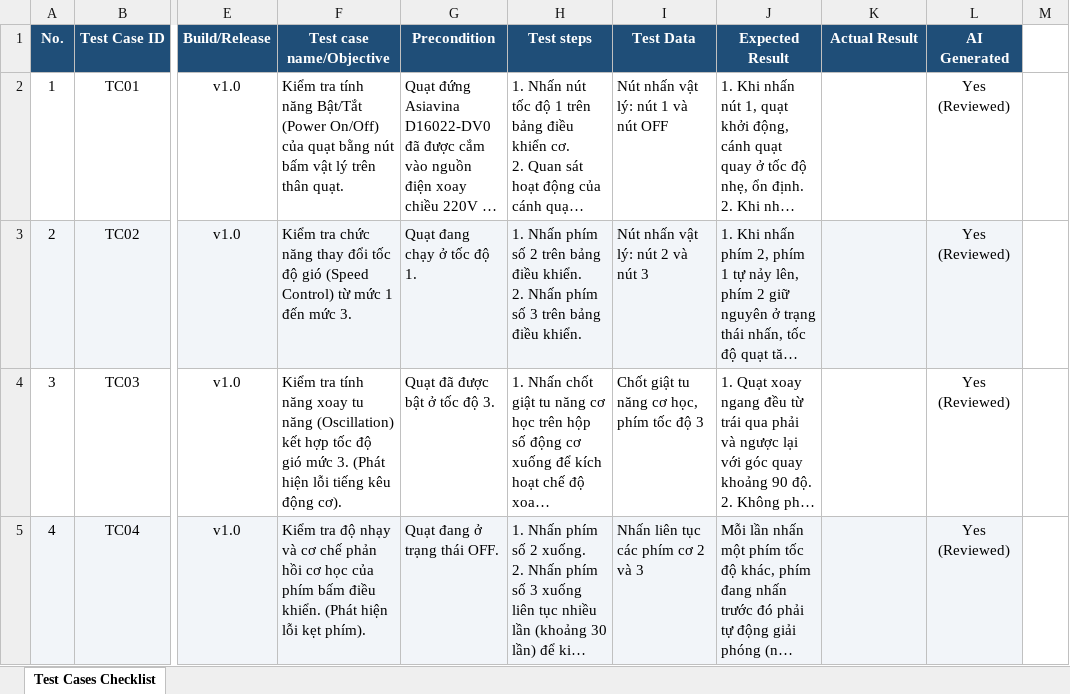
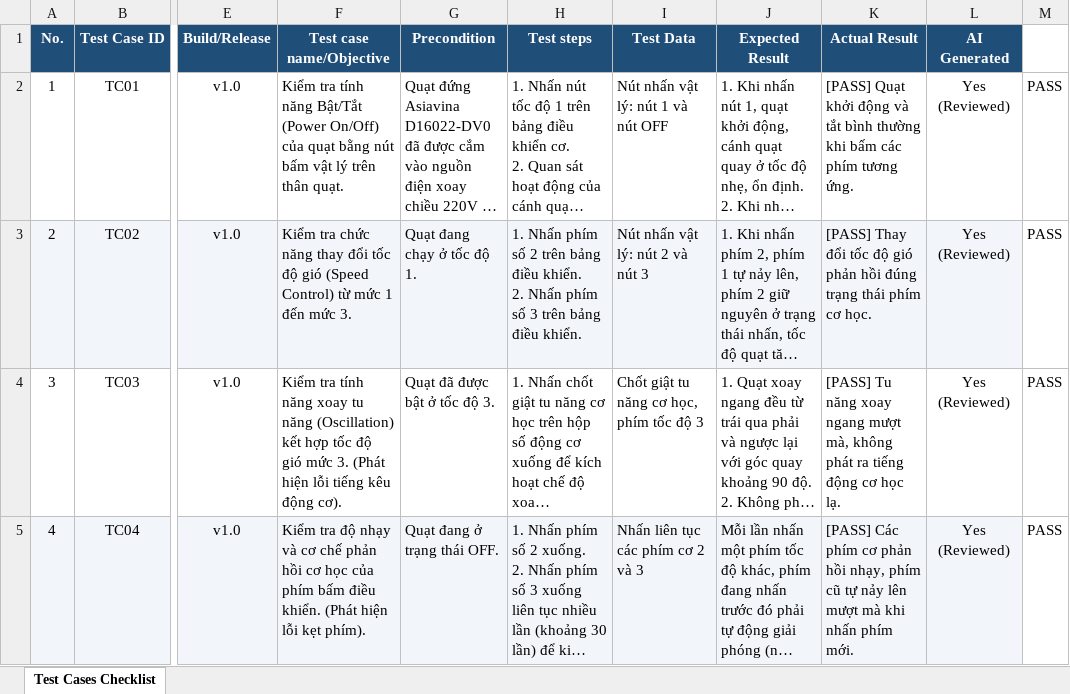
Before and after one commit to khoadanwneee/HW01-QA-QC-Jobs---20-Defects---Test-a-Physical-Product, an Excel workbook: spreadsheet/test_cases_checklist.xlsx, sheet Test Cases Checklist, drawn as a sheet; only a part is shown, gaps mark what is left out; long unchanged cells end in …; values as stored, in another font and other column widths than the file's, no borders; the diff covers the shown part only; the diff names each change by its address in the sheet, - before the commit and + after, or states it on an @@ line.

Commit message:
update 15 test case and status

```diff
--- a/spreadsheet/test_cases_checklist.xlsx (sheet Test Cases Checklist)
+++ b/spreadsheet/test_cases_checklist.xlsx (sheet Test Cases Checklist)
-K2 (Actual Result): (empty)
+K2 (Actual Result): [PASS] Quạt khởi động và tắt bình thường khi bấm các phím tương ứng.
-M2:M5: (empty)
+M2:M5: PASS
-K3 (Actual Result): (empty)
+K3 (Actual Result): [PASS] Thay đổi tốc độ gió phản hồi đúng trạng thái phím cơ học.
-K4 (Actual Result): (empty)
+K4 (Actual Result): [PASS] Tu năng xoay ngang mượt mà, không phát ra tiếng động cơ học lạ.
-K5 (Actual Result): (empty)
+K5 (Actual Result): [PASS] Các phím cơ phản hồi nhạy, phím cũ tự nảy lên mượt mà khi nhấn phím mới.
```
Also changed, not shown: 17 edited cells elsewhere in this sheet, 1 other file.
